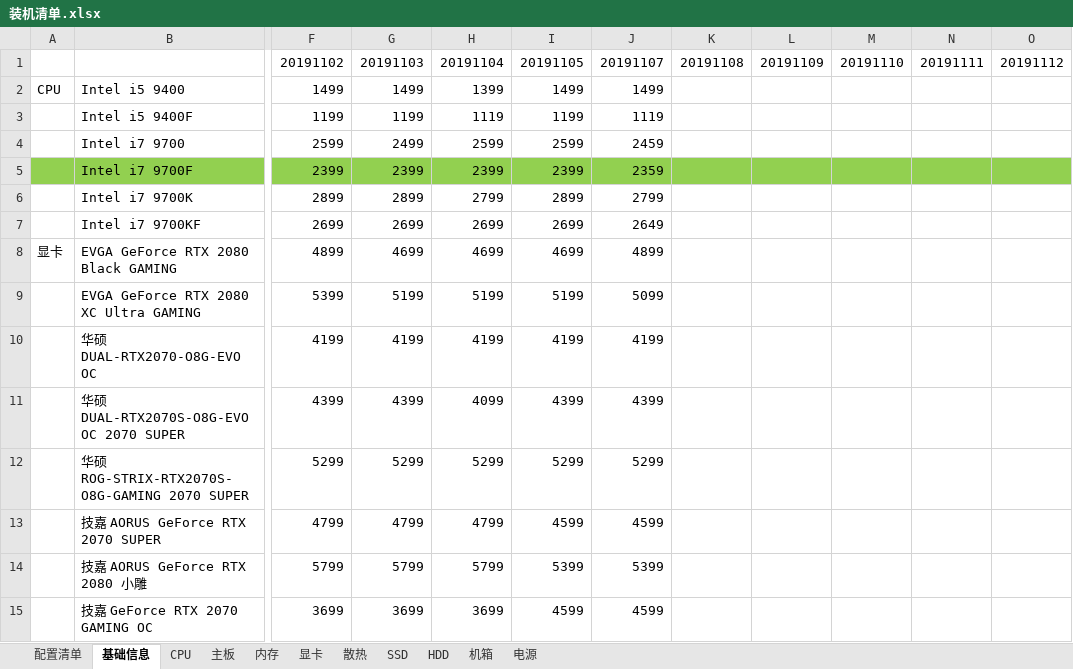
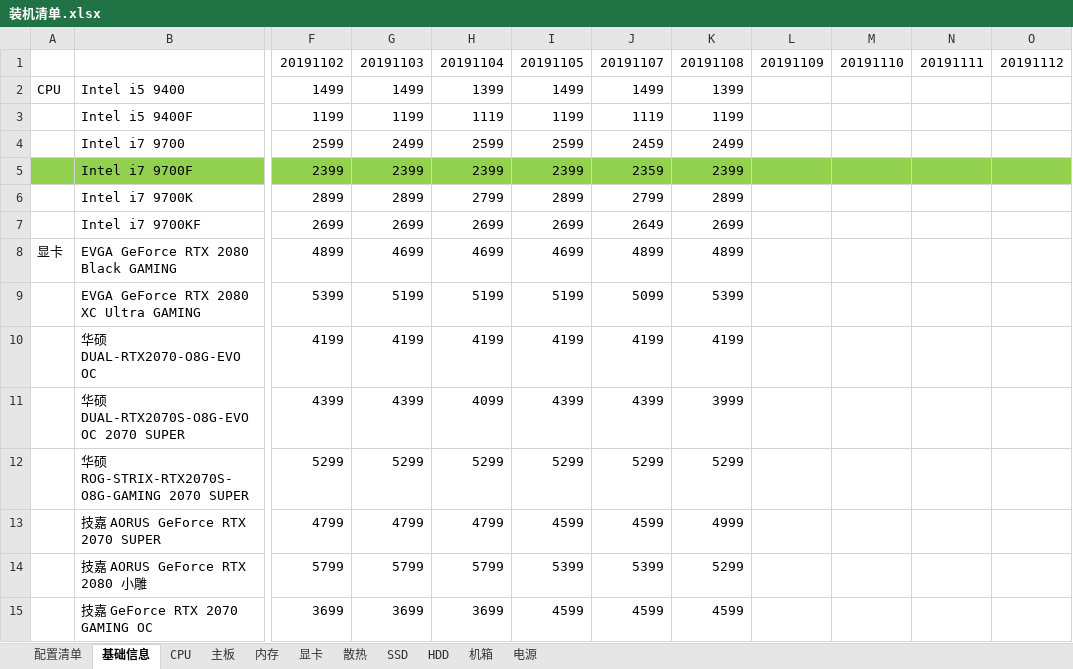
Before and after one commit to aoyueRay/PublicDoc, an Excel workbook: 装机清单.xlsx, sheet 基础信息, drawn as a sheet; only a part is shown, gaps mark what is left out; values as stored, in another font and other column widths than the file's, no borders; the diff covers the shown part only; the diff names each change by its address in the sheet, - before the commit and + after, or states it on an @@ line.

```diff
--- a/装机清单.xlsx (sheet 基础信息)
+++ b/装机清单.xlsx (sheet 基础信息)
-K2: (empty)
+K2: 1399
-K3: (empty)
+K3: 1199
-K4: (empty)
+K4: 2499
-K5: (empty)
+K5: 2399
-K6: (empty)
+K6: 2899
-K7: (empty)
+K7: 2699
-K8: (empty)
+K8: 4899
-K9: (empty)
+K9: 5399
-K10: (empty)
+K10: 4199
-K11: (empty)
+K11: 3999
-K12: (empty)
+K12: 5299
-K13: (empty)
+K13: 4999
-K14: (empty)
+K14: 5299
-K15: (empty)
+K15: 4599
```
Also changed, not shown: 1 removed row and 62 edited cells elsewhere in this sheet, sheet 显卡, sheet 配置清单, hidden cells, 1 other file.
